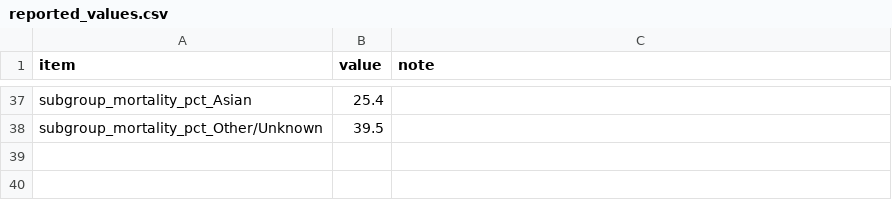
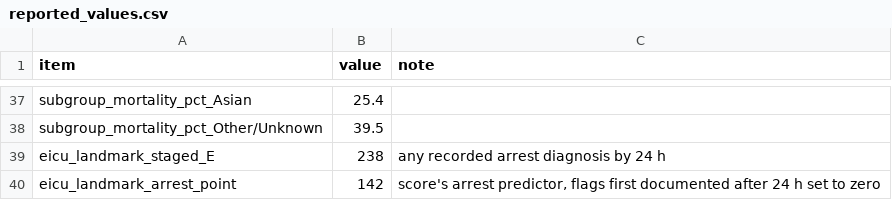
Before and after one commit to nuel-otabormd/CS-MORT-6, a CSV file: outputs/reported_values.csv, drawn as a sheet; only a part is shown, gaps mark what is left out.

Commit message:
Correct the eICU arrest-point count and supplement provenance notes
The Table S2 note printed 147 patients with the arrest point, the count
before late-documented arrests are zeroed; under the primary rule it is
142, beside the 238 staged E counted the same way. Step 14 now records
both from step 06's frame. Supplement notes now state what the tables
already were: S4(A) is the original development comparison, S4(B) ran on
the 4,315-stay screening extract, S8(D) internal intervals use the
submitted pooled out-of-fold bootstrap, S3(A) names the ridge penalty,
and S9(B) reports the increments with arrest removed from the stage rules,
which the Results state. Legends name their cohort; the abstract names
MIMIC-IV for the 0.726 to 0.728 change.

```diff
--- a/outputs/reported_values.csv
+++ b/outputs/reported_values.csv
@@ -38 +38,3 @@ subgroup_mortality_pct_Asian,25.4,
 subgroup_mortality_pct_Other/Unknown,39.5,
+eicu_landmark_staged_E,238,any recorded arrest diagnosis by 24 h
+eicu_landmark_arrest_point,142,"score's arrest predictor, flags first documented after 24 h set to zero"
```
Also changed, not shown: 3 other files.
